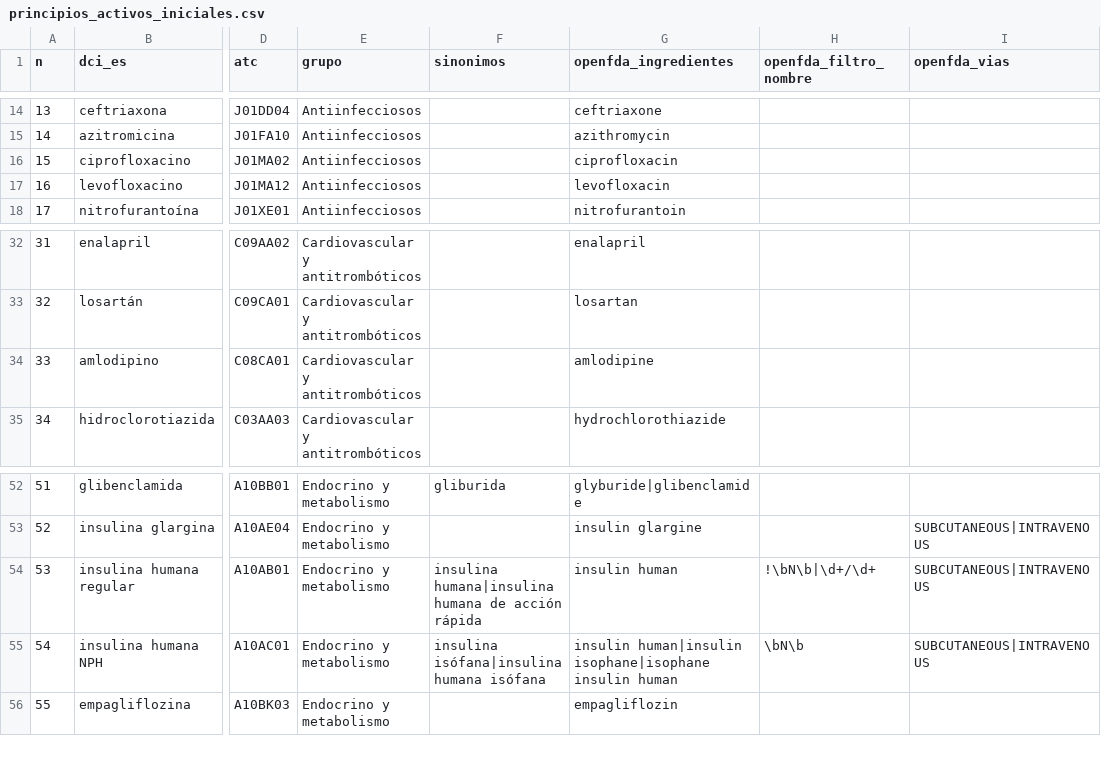
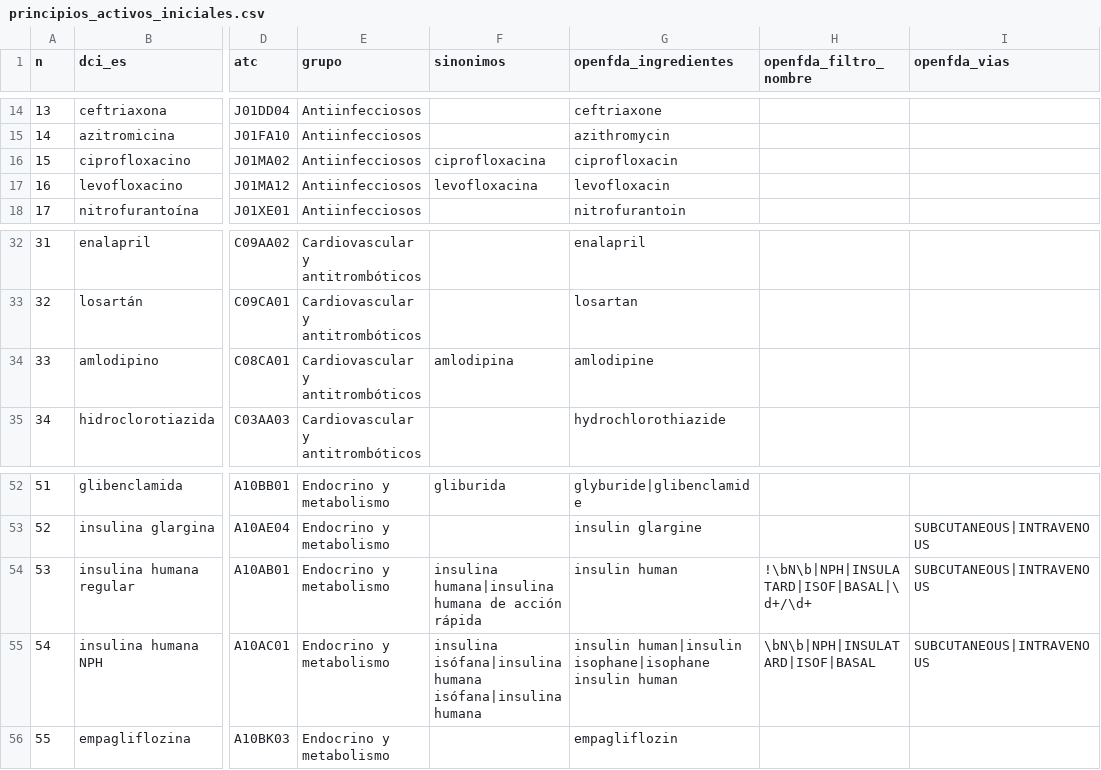
Before and after one commit to mwatanabedotto-cell/Farmacosas, a CSV file: data/principios_activos_iniciales.csv, drawn as a sheet; only a part is shown, gaps mark what is left out; the diff names each change by its address in the sheet, - before the commit and + after, or states it on an @@ line.

```diff
--- a/data/principios_activos_iniciales.csv
+++ b/data/principios_activos_iniciales.csv
-F16 (sinonimos): (empty)
+F16 (sinonimos): ciprofloxacina
-F17 (sinonimos): (empty)
+F17 (sinonimos): levofloxacina
-F34 (sinonimos): (empty)
+F34 (sinonimos): amlodipina
-H54 (openfda_filtro_nombre): !\bN\b|\d+/\d+
+H54 (openfda_filtro_nombre): !\bN\b|NPH|INSULATARD|ISOF|BASAL|\d+/\d+
-F55 (sinonimos): …isófana|insulina humana isófana
+F55 (sinonimos): …isófana|insulina humana isófana|insulina humana
-H55 (openfda_filtro_nombre): \bN\b
+H55 (openfda_filtro_nombre): \bN\b|NPH|INSULATARD|ISOF|BASAL
```
Also changed, not shown: 11 other files.
